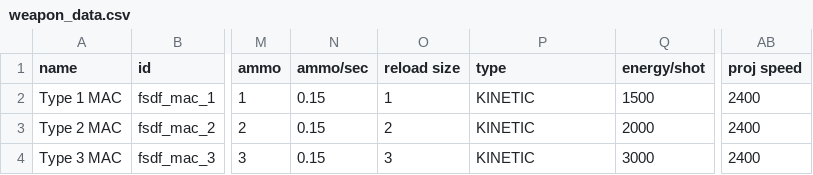
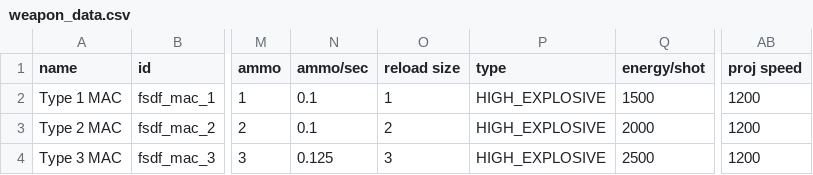
Before and after one commit to Levianeer/Draconis-Fleet, a CSV file: data/weapons/weapon_data.csv, drawn as a sheet; only a part is shown, gaps mark what is left out; the diff names each change by its address in the sheet, - before the commit and + after, or states it on an @@ line.

```diff
--- a/data/weapons/weapon_data.csv
+++ b/data/weapons/weapon_data.csv
-N2:N3 (ammo/sec): 0.15
+N2:N3 (ammo/sec): 0.1
-P2:P4 (type): KINETIC
+P2:P4 (type): HIGH_EXPLOSIVE
-AB2:AB4 (proj speed): 2400
+AB2:AB4 (proj speed): 1200
-N4 (ammo/sec): 0.15
+N4 (ammo/sec): 0.125
-Q4 (energy/shot): 3000
+Q4 (energy/shot): 2500
```
Also changed, not shown: data/hulls/ship_data.csv, 14 other files.
